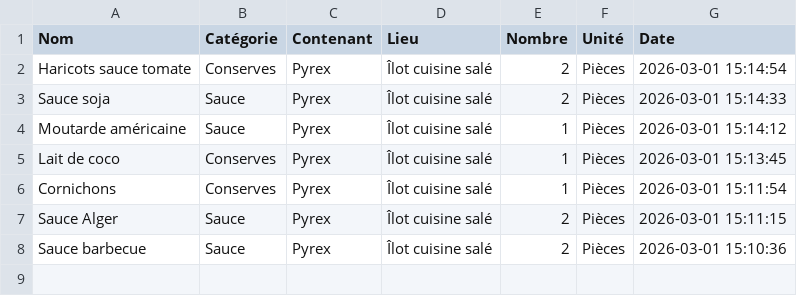
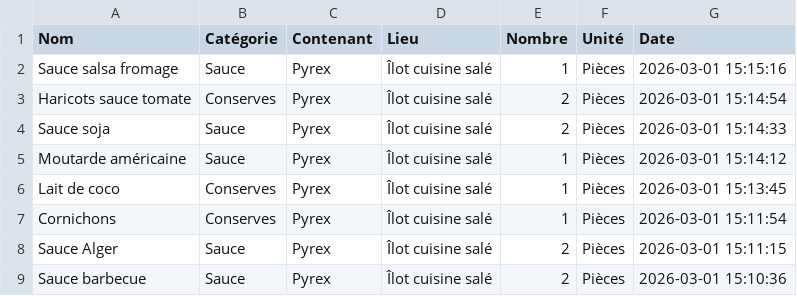
Before and after one commit to stephane0254-png/NadegeStock, a CSV file: stock_congelateur.csv, drawn as a sheet; the diff names each change by its address in the sheet, - before the commit and + after, or states it on an @@ line.

Commit message:
Ajout Sauce salsa fromage

```diff
--- a/stock_congelateur.csv
+++ b/stock_congelateur.csv
+row 2: Sauce salsa fromage | Sauce | Pyrex | Îlot cuisine salé | 1 | Pièces | 2026-03-01 15:15:16
```
